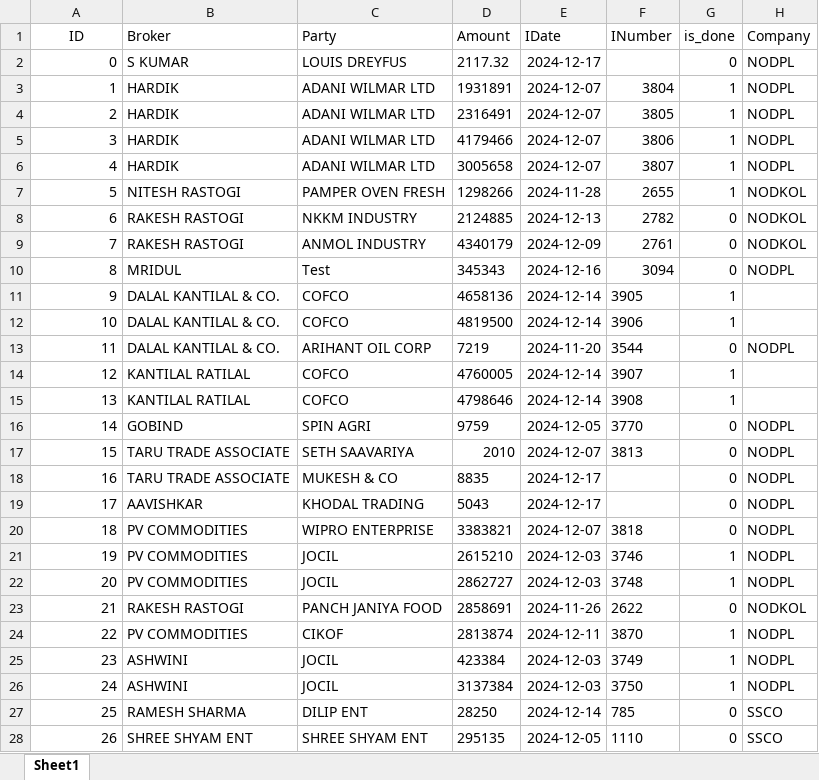
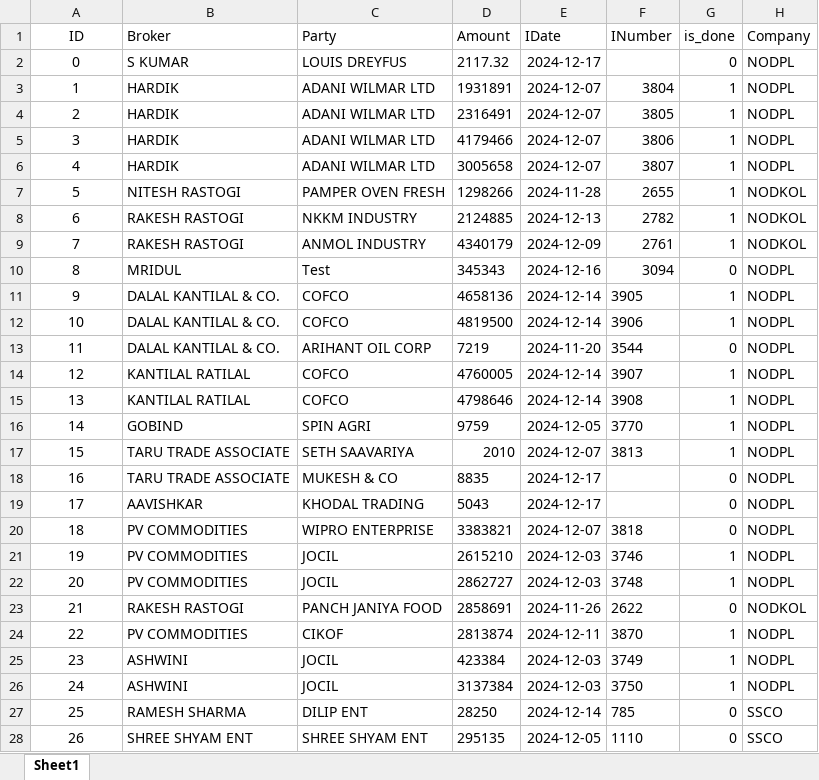
Before and after one commit to coolmridul/netaji-oil-depot, an Excel workbook: final.xlsx, sheet Sheet1, drawn as a sheet; only a part is shown; values as stored, in another font and other column widths than the file's, no borders; the diff covers the shown part only; the diff names each change by its address in the sheet, - before the commit and + after, or states it on an @@ line.

```diff
--- a/final.xlsx (sheet Sheet1)
+++ b/final.xlsx (sheet Sheet1)
-A2:A28 alignment: right
+A2:A28 alignment: center
-G8:G9 (is_done): 0
+G8:G9 (is_done): 1
-H11:H12 (Company): (empty)
+H11:H12 (Company): NODPL
-H14:H15 (Company): (empty)
+H14:H15 (Company): NODPL
-G16:G17 (is_done): 0
+G16:G17 (is_done): 1
```
Also changed, not shown: 13 added rows, 29 edited cells and cell formats elsewhere in this sheet, 2 other files.
